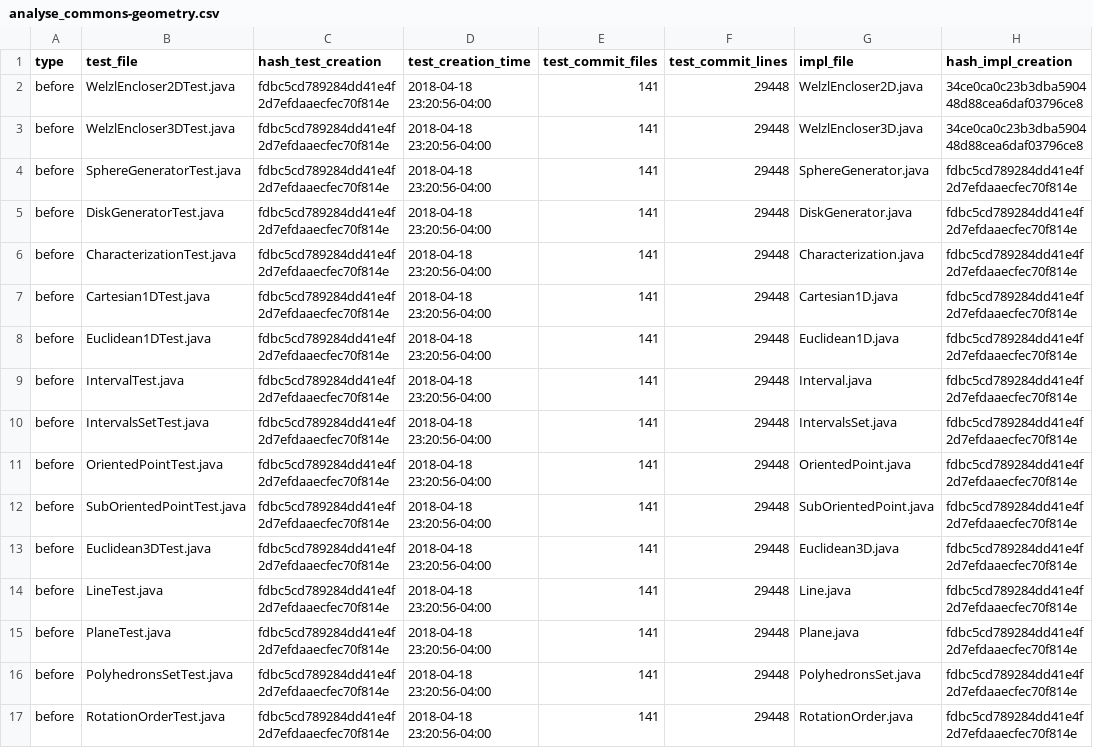
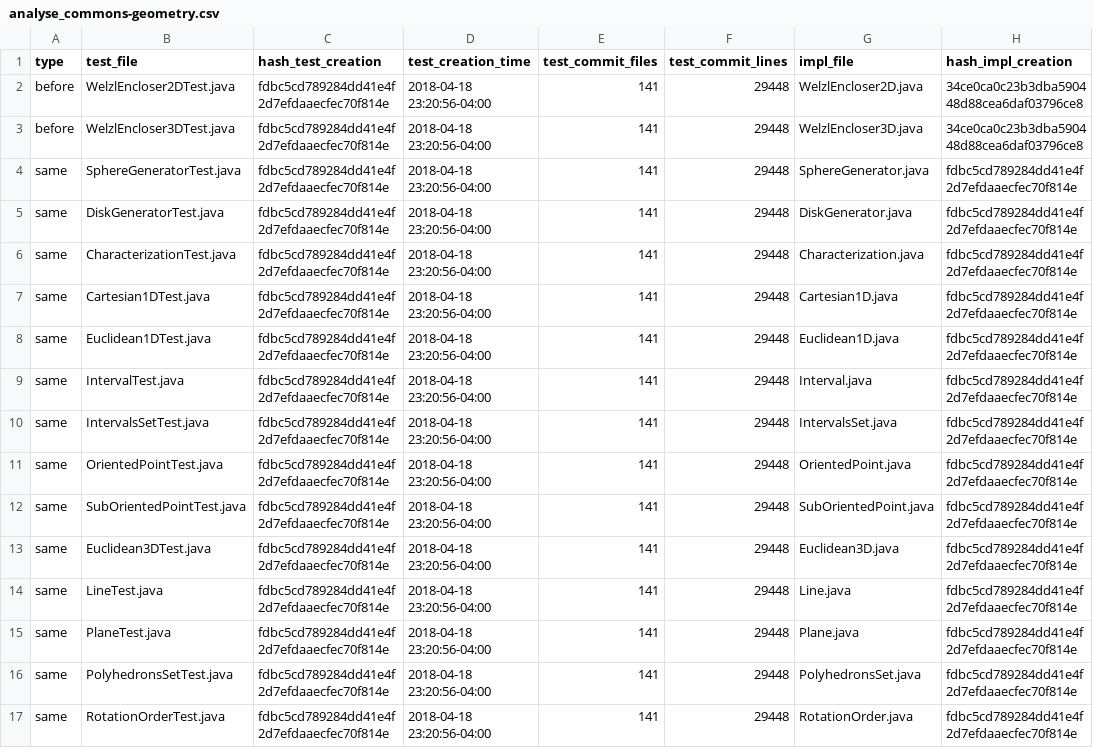
Before and after one commit to wangyiyuelva/COMP0104-Coursework2, a CSV file: analyseTestfile/analyse_commons-geometry.csv, drawn as a sheet; only a part is shown; the diff covers the shown part only; the diff names each change by its address in the sheet, - before the commit and + after, or states it on an @@ line.

```diff
--- a/analyseTestfile/analyse_commons-geometry.csv
+++ b/analyseTestfile/analyse_commons-geometry.csv
-A4:A17 (type): before
+A4:A17 (type): same
```
Also changed, not shown: 167 edited cells elsewhere in this file, 2 other files.
